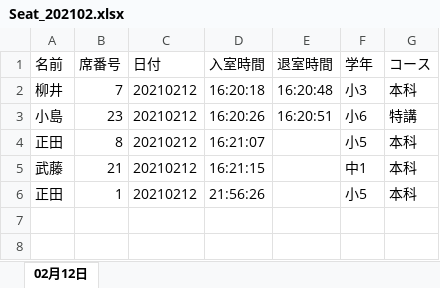
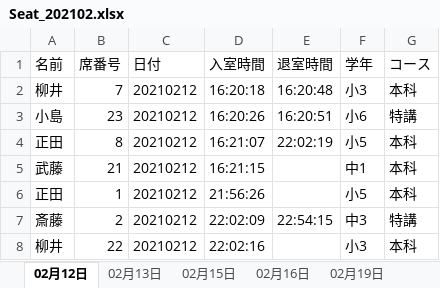
Before and after one commit to tomru112345/SeatManage, an Excel workbook: log/Seat_202102.xlsx, sheet 02月12日, drawn as a sheet; values as stored, in another font and other column widths than the file's, no borders; the diff names each change by its address in the sheet, - before the commit and + after, or states it on an @@ line.

```diff
--- a/log/Seat_202102.xlsx (sheet 02月12日)
+++ b/log/Seat_202102.xlsx (sheet 02月12日)
+sheet tab: 02月13日
+sheet tab: 02月15日
+sheet tab: 02月16日
+sheet tab: 02月19日
-E4 (退室時間): (empty)
+E4 (退室時間): 22:02:19
+row 7: 斎藤 | 2 | 20210212 | 22:02:09 | 22:54:15 | 中3 | 特講
+row 8: 柳井 | 22 | 20210212 | 22:02:16 |  | 小3 | 本科
```
Also changed, not shown: 生徒名簿.xlsx, 4 other files.
